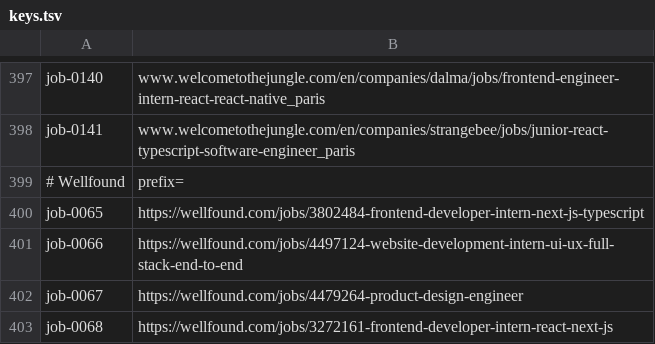
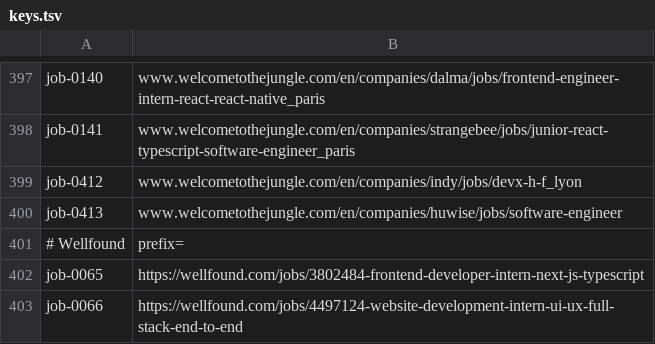
Before and after one commit to stupidkubik/job-searcher, a TSV file: data/index/keys.tsv, drawn as a sheet; only a part is shown, gaps mark what is left out; the shorter side is filled out with more unchanged rows; the diff names each change by its address in the sheet, - before the commit and + after, or states it on an @@ line.

```diff
--- a/data/index/keys.tsv
+++ b/data/index/keys.tsv
+row 399: job-0412 | www.welcometothejungle.com/en/companies/indy/jobs/devx-h-f_lyon
+row 400: job-0413 | www.welcometothejungle.com/en/companies/huwise/jobs/software-engineer
```
Also changed, not shown: data/index/known.tsv, data/job_sources.csv, 3 other files.
